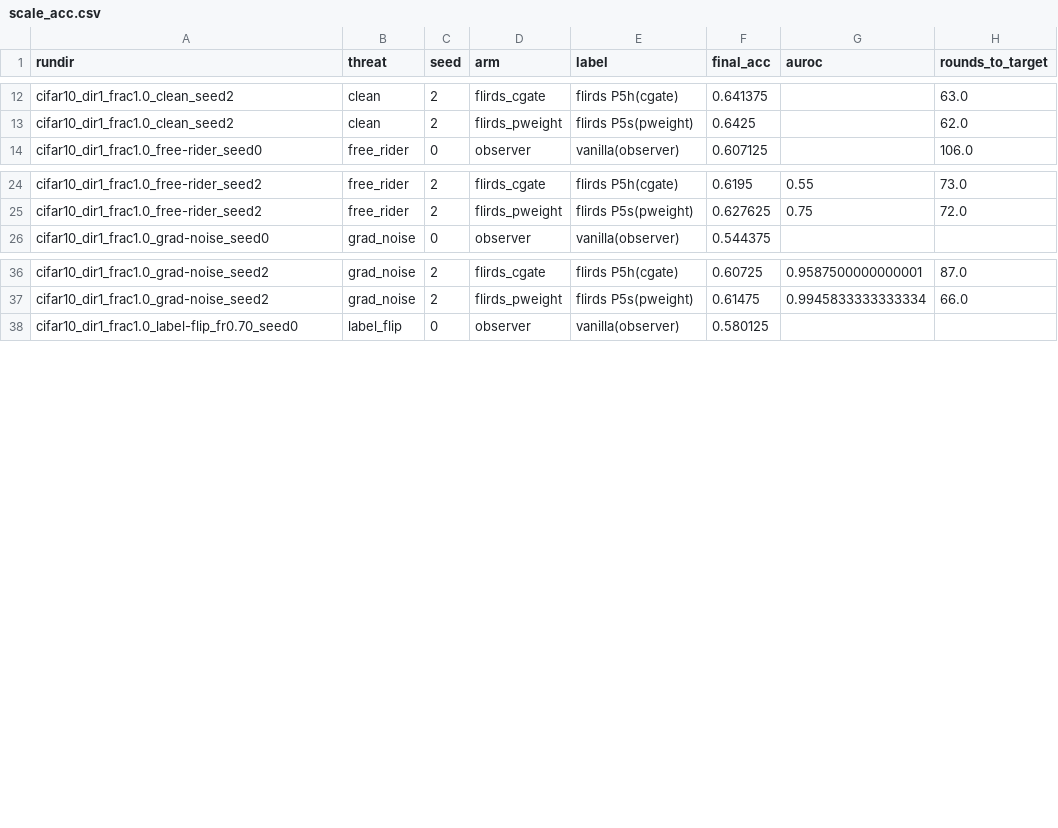
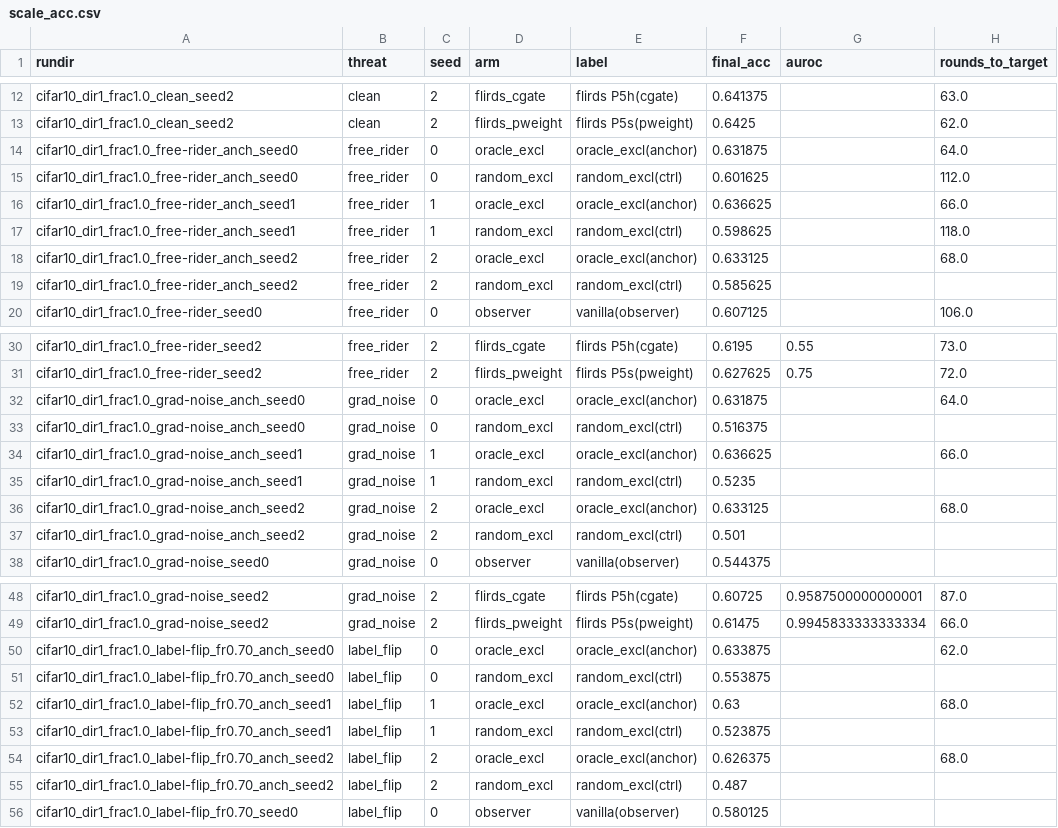
Before and after one commit to YongheeChoi/flirds, a CSV file: runs/track_h/scale/analysis/scale_acc.csv, drawn as a sheet; only a part is shown, gaps mark what is left out.

```diff
--- a/runs/track_h/scale/analysis/scale_acc.csv
+++ b/runs/track_h/scale/analysis/scale_acc.csv
@@ -13,2 +13,8 @@ cifar10_dir1_frac1.0_clean_seed2,clean,2,flirds_cgate,flirds P5h(cgate),0.641375
 cifar10_dir1_frac1.0_clean_seed2,clean,2,flirds_pweight,flirds P5s(pweight),0.6425,,62.0
+cifar10_dir1_frac1.0_free-rider_anch_seed0,free_rider,0,oracle_excl,oracle_excl(anchor),0.631875,,64.0
+cifar10_dir1_frac1.0_free-rider_anch_seed0,free_rider,0,random_excl,random_excl(ctrl),0.601625,,112.0
+cifar10_dir1_frac1.0_free-rider_anch_seed1,free_rider,1,oracle_excl,oracle_excl(anchor),0.636625,,66.0
+cifar10_dir1_frac1.0_free-rider_anch_seed1,free_rider,1,random_excl,random_excl(ctrl),0.598625,,118.0
+cifar10_dir1_frac1.0_free-rider_anch_seed2,free_rider,2,oracle_excl,oracle_excl(anchor),0.633125,,68.0
+cifar10_dir1_frac1.0_free-rider_anch_seed2,free_rider,2,random_excl,random_excl(ctrl),0.585625,,
 cifar10_dir1_frac1.0_free-rider_seed0,free_rider,0,observer,vanilla(observer),0.607125,,106.0
@@ -25,2 +31,8 @@ cifar10_dir1_frac1.0_free-rider_seed2,free_rider,2,flirds_cgate,flirds P5h(cgate
 cifar10_dir1_frac1.0_free-rider_seed2,free_rider,2,flirds_pweight,flirds P5s(pweight),0.627625,0.75,72.0
+cifar10_dir1_frac1.0_grad-noise_anch_seed0,grad_noise,0,oracle_excl,oracle_excl(anchor),0.631875,,64.0
+cifar10_dir1_frac1.0_grad-noise_anch_seed0,grad_noise,0,random_excl,random_excl(ctrl),0.516375,,
+cifar10_dir1_frac1.0_grad-noise_anch_seed1,grad_noise,1,oracle_excl,oracle_excl(anchor),0.636625,,66.0
+cifar10_dir1_frac1.0_grad-noise_anch_seed1,grad_noise,1,random_excl,random_excl(ctrl),0.5235,,
+cifar10_dir1_frac1.0_grad-noise_anch_seed2,grad_noise,2,oracle_excl,oracle_excl(anchor),0.633125,,68.0
+cifar10_dir1_frac1.0_grad-noise_anch_seed2,grad_noise,2,random_excl,random_excl(ctrl),0.501,,
 cifar10_dir1_frac1.0_grad-noise_seed0,grad_noise,0,observer,vanilla(observer),0.544375,,
@@ -37,2 +49,8 @@ cifar10_dir1_frac1.0_grad-noise_seed2,grad_noise,2,flirds_cgate,flirds P5h(cgate
 cifar10_dir1_frac1.0_grad-noise_seed2,grad_noise,2,flirds_pweight,flirds P5s(pweight),0.61475,0.9945833333333334,66.0
+cifar10_dir1_frac1.0_label-flip_fr0.70_anch_seed0,label_flip,0,oracle_excl,oracle_excl(anchor),0.633875,,62.0
+cifar10_dir1_frac1.0_label-flip_fr0.70_anch_seed0,label_flip,0,random_excl,random_excl(ctrl),0.553875,,
+cifar10_dir1_frac1.0_label-flip_fr0.70_anch_seed1,label_flip,1,oracle_excl,oracle_excl(anchor),0.63,,68.0
+cifar10_dir1_frac1.0_label-flip_fr0.70_anch_seed1,label_flip,1,random_excl,random_excl(ctrl),0.523875,,
+cifar10_dir1_frac1.0_label-flip_fr0.70_anch_seed2,label_flip,2,oracle_excl,oracle_excl(anchor),0.626375,,68.0
+cifar10_dir1_frac1.0_label-flip_fr0.70_anch_seed2,label_flip,2,random_excl,random_excl(ctrl),0.487,,
 cifar10_dir1_frac1.0_label-flip_fr0.70_seed0,label_flip,0,observer,vanilla(observer),0.580125,,
```
Also changed, not shown: 30 other files.
